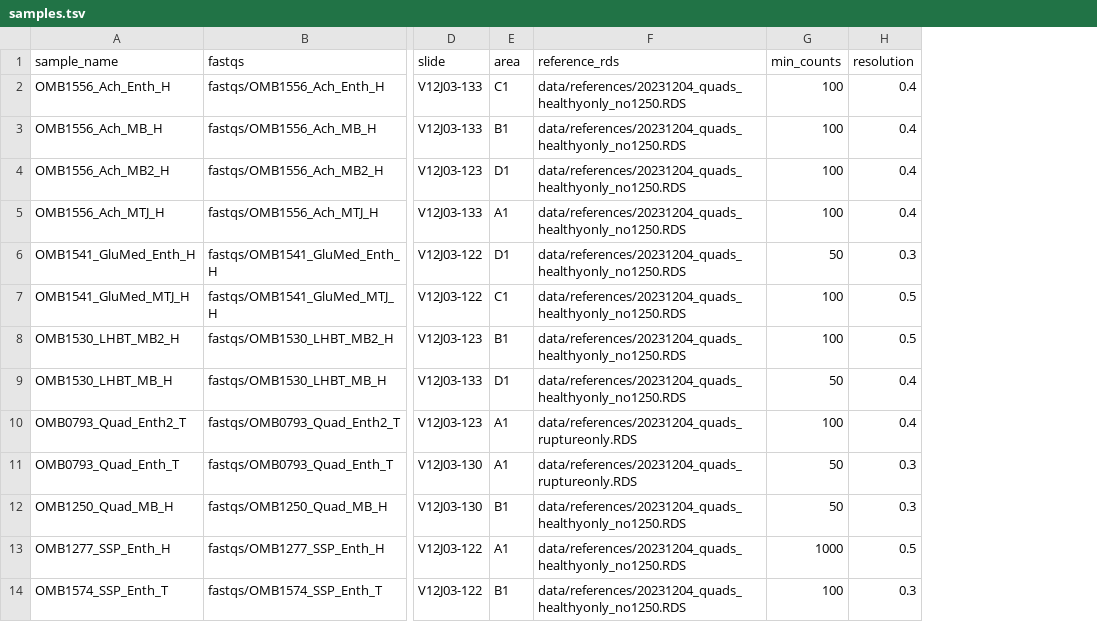
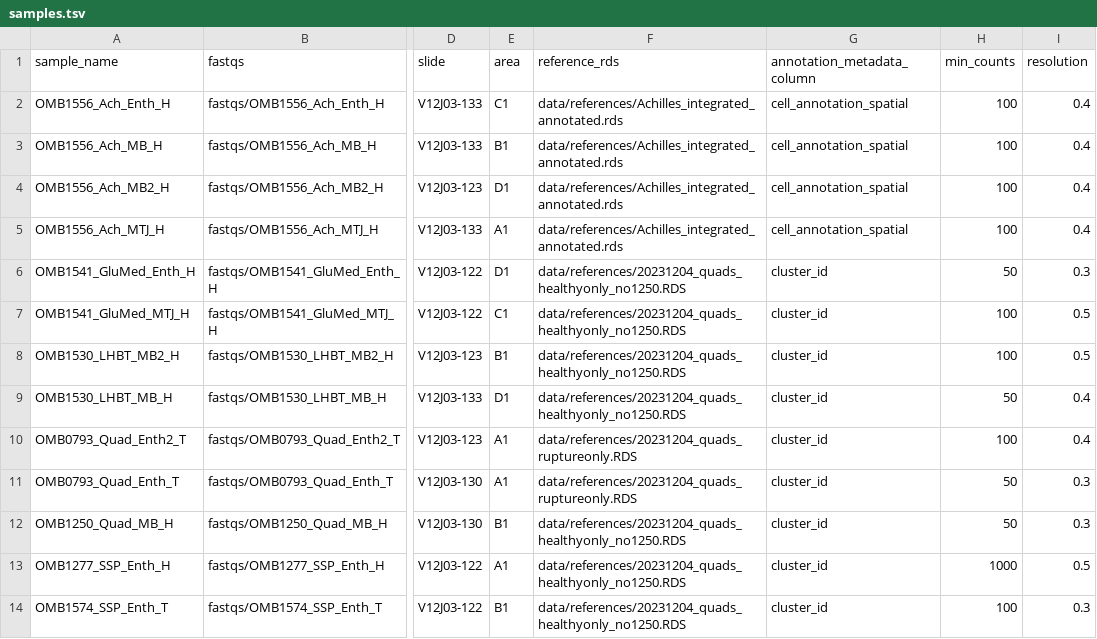
Before and after one commit to kevinrue/tendonhca, a TSV file: 003-snakemake/config/samples.tsv, drawn as a sheet; only a part is shown, gaps mark what is left out; the diff names each change by its address in the sheet, - before the commit and + after, or states it on an @@ line.

Commit message:
use achilles reference for achilles slides

```diff
--- a/003-snakemake/config/samples.tsv
+++ b/003-snakemake/config/samples.tsv
+column G (annotation_metadata_column), rows 2-14: cell_annotation_spatial | cell_annotation_spatial | cell_annotation_spatial | cell_annotation_spatial | cluster_id | cluster_id | cluster_id | cluster_id | cluster_id | cluster_id | cluster_id | cluster_id | cluster_id
-F2:F5 (reference_rds): data/references/20231204_quads_healthyonly_no1250.RDS
+F2:F5 (reference_rds): data/references/Achilles_integrated_annotated.rds
```
Also changed, not shown: 4 other files.
